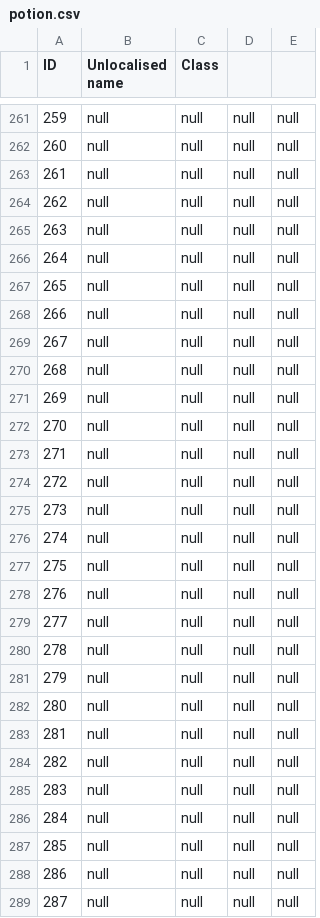
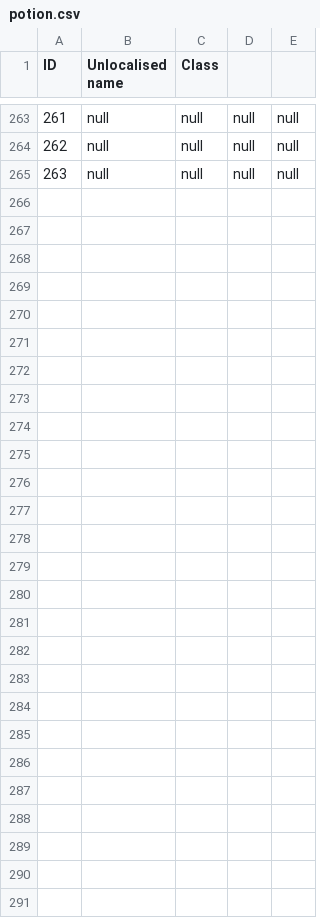
Before and after one commit to Ryahn/ResonantRise, a CSV file: IDMaps/potion.csv, drawn as a sheet; only a part is shown, gaps mark what is left out; removed rows and columns are numbered as before the commit, all else as after; the diff covers the shown part only; the diff names each change by its address in the sheet, - before the commit and + after, or states it on an @@ line.

```diff
--- a/IDMaps/potion.csv
+++ b/IDMaps/potion.csv
@@ column A (ID) renumbered between rows 27 and 265 @@
@@ row 264 moved to row 35: 33 @@
-row 265: 263 | null | null | null | null
-row 266: 264 | null | null | null | null
-row 267: 265 | null | null | null | null
-row 268: 266 | null | null | null | null
-row 269: 267 | null | null | null | null
-row 270: 268 | null | null | null | null
-row 271: 269 | null | null | null | null
-row 272: 270 | null | null | null | null
-row 273: 271 | null | null | null | null
-row 274: 272 | null | null | null | null
-row 275: 273 | null | null | null | null
-row 276: 274 | null | null | null | null
-row 277: 275 | null | null | null | null
-row 278: 276 | null | null | null | null
-row 279: 277 | null | null | null | null
-row 280: 278 | null | null | null | null
-row 281: 279 | null | null | null | null
-row 282: 280 | null | null | null | null
-row 283: 281 | null | null | null | null
-row 284: 282 | null | null | null | null
-row 285: 283 | null | null | null | null
-row 286: 284 | null | null | null | null
-row 287: 285 | null | null | null | null
-row 288: 286 | null | null | null | null
-row 289: 287 | null | null | null | null
```
Also changed, not shown: 1 added row and 2 moved rows elsewhere in this file, IDMaps/biome.csv, IDMaps/block.csv, 30 other files.
